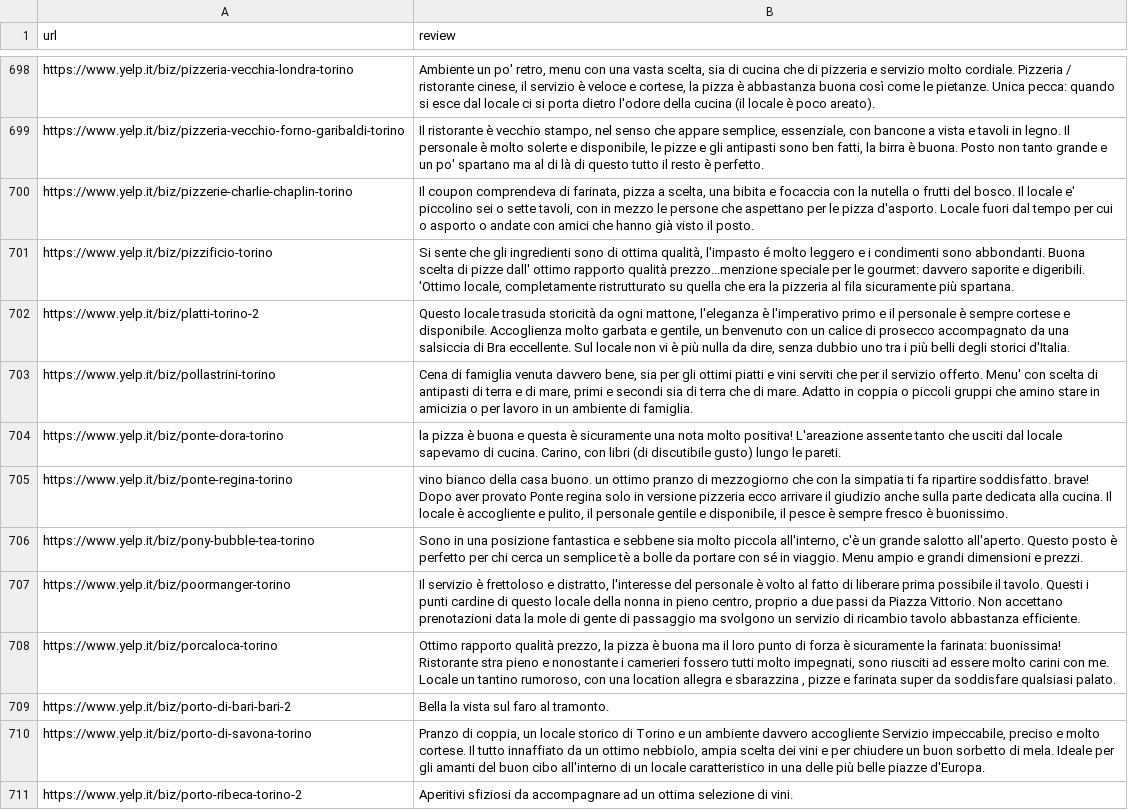
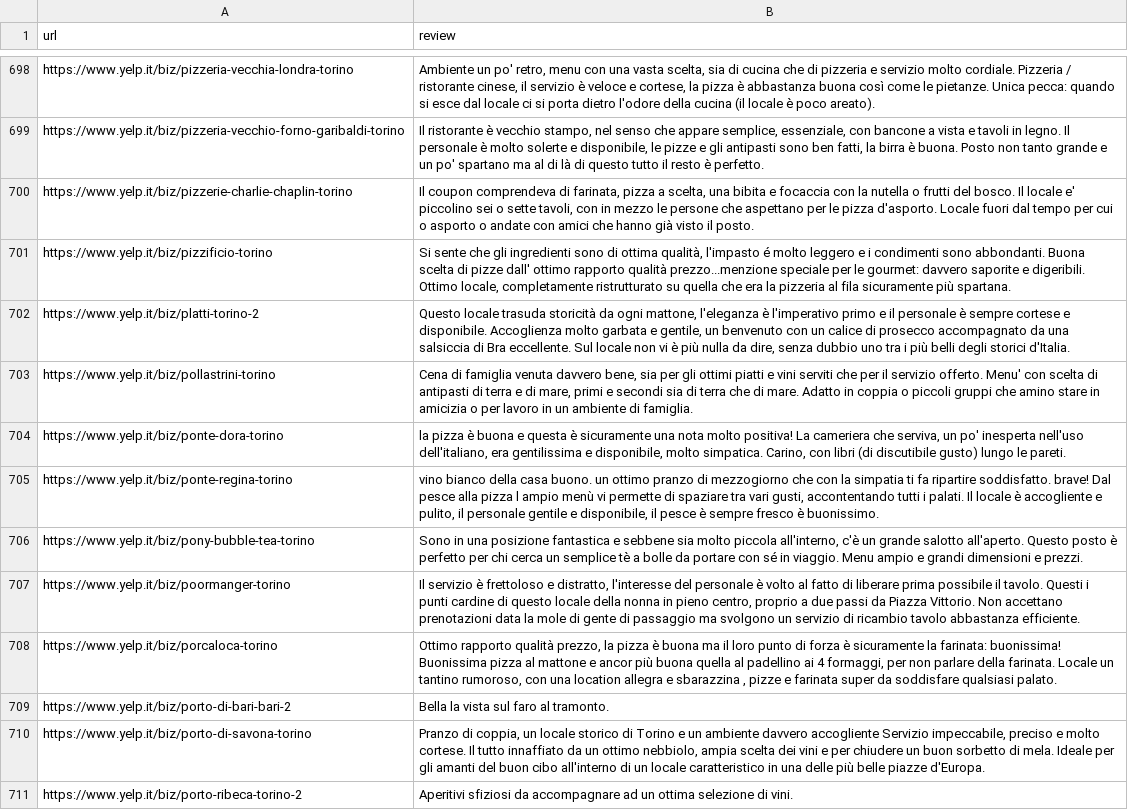
Before and after one commit to gaetano603/WebApp, a CSV file: js/1gram2gram_rank1/baseline_aggregation.csv, drawn as a sheet; only a part is shown, gaps mark what is left out; the diff covers the shown part only.

```diff
--- a/js/1gram2gram_rank1/baseline_aggregation.csv
+++ b/js/1gram2gram_rank1/baseline_aggregation.csv
@@ -700,10 +700,10 @@ https://www.yelp.it/biz/pizzeria-vecchio-forno-garibaldi-torino; Il ristorante
 https://www.yelp.it/biz/pizzerie-charlie-chaplin-torino; Il coupon comprendeva di farinata, pizza a scelta, una bibita e focaccia con la nutella o frutti del bosco. Il locale e' piccolino sei o sette tavoli, con in mezzo le persone che aspettano per le pizza d'asporto. Locale fuori dal tempo per cui o asporto o andate con amici che hanno già visto il posto.
-https://www.yelp.it/biz/pizzificio-torino; Si sente che gli ingredienti sono di ottima qualità, l'impasto é molto leggero e i condimenti sono abbondanti. Buona scelta di pizze dall' ottimo rapporto qualità prezzo...menzione speciale per le gourmet: davvero saporite e digeribili. 'Ottimo locale, completamente ristrutturato su quella che era la pizzeria al fila sicuramente più spartana.
+https://www.yelp.it/biz/pizzificio-torino; Si sente che gli ingredienti sono di ottima qualità, l'impasto é molto leggero e i condimenti sono abbondanti. Buona scelta di pizze dall' ottimo rapporto qualità prezzo...menzione speciale per le gourmet: davvero saporite e digeribili. Ottimo locale, completamente ristrutturato su quella che era la pizzeria al fila sicuramente più spartana.
 https://www.yelp.it/biz/platti-torino-2; Questo locale trasuda storicità da ogni mattone, l'eleganza è l'imperativo primo e il personale è sempre cortese e disponibile. Accoglienza molto garbata e gentile, un benvenuto con un calice di prosecco accompagnato da una salsiccia di Bra eccellente. Sul locale non vi è più nulla da dire, senza dubbio uno tra i più belli degli storici d'Italia.
 https://www.yelp.it/biz/pollastrini-torino; Cena di famiglia venuta davvero bene, sia per gli ottimi piatti e vini serviti che per il servizio offerto. Menu' con scelta di antipasti di terra e di mare, primi e secondi sia di terra che di mare. Adatto in coppia o piccoli gruppi che amino stare in amicizia o per lavoro in un ambiente di famiglia.
-https://www.yelp.it/biz/ponte-dora-torino; la pizza è buona e questa è sicuramente una nota molto positiva! L'areazione assente tanto che usciti dal locale sapevamo di cucina. Carino, con libri (di discutibile gusto) lungo le pareti.
-https://www.yelp.it/biz/ponte-regina-torino; vino bianco della casa buono. un ottimo pranzo di mezzogiorno che con la simpatia ti fa ripartire soddisfatto. brave! Dopo aver provato Ponte regina solo in versione pizzeria ecco arrivare il giudizio anche sulla parte dedicata alla cucina. Il locale è accogliente e pulito, il personale gentile e disponibile, il pesce è sempre fresco è buonissimo.
+https://www.yelp.it/biz/ponte-dora-torino; la pizza è buona e questa è sicuramente una nota molto positiva! La cameriera che serviva, un po' inesperta nell'uso dell'italiano, era gentilissima e disponibile, molto simpatica. Carino, con libri (di discutibile gusto) lungo le pareti.
+https://www.yelp.it/biz/ponte-regina-torino; vino bianco della casa buono. un ottimo pranzo di mezzogiorno che con la simpatia ti fa ripartire soddisfatto. brave! Dal pesce alla pizza l ampio menù vi permette di spaziare tra vari gusti, accontentando tutti i palati. Il locale è accogliente e pulito, il personale gentile e disponibile, il pesce è sempre fresco è buonissimo.
 https://www.yelp.it/biz/pony-bubble-tea-torino; Sono in una posizione fantastica e sebbene sia molto piccola all'interno, c'è un grande salotto all'aperto. Questo posto è perfetto per chi cerca un semplice tè a bolle da portare con sé in viaggio. Menu ampio e grandi dimensioni e prezzi.
 https://www.yelp.it/biz/poormanger-torino; Il servizio è frettoloso e distratto, l'interesse del personale è volto al fatto di liberare prima possibile il tavolo. Questi i punti cardine di questo locale della nonna in pieno centro, proprio a due passi da Piazza Vittorio. Non accettano prenotazioni data la mole di gente di passaggio ma svolgono un servizio di ricambio tavolo abbastanza efficiente.
-https://www.yelp.it/biz/porcaloca-torino; Ottimo rapporto qualità prezzo, la pizza è buona ma il loro punto di forza è sicuramente la farinata: buonissima! Ristorante stra pieno e nonostante i camerieri fossero tutti molto impegnati, sono riusciti ad essere molto carini con me. Locale un tantino rumoroso, con una location allegra e sbarazzina , pizze e farinata super da soddisfare qualsiasi palato.
+https://www.yelp.it/biz/porcaloca-torino; Ottimo rapporto qualità prezzo, la pizza è buona ma il loro punto di forza è sicuramente la farinata: buonissima! Buonissima pizza al mattone e ancor più buona quella al padellino ai 4 formaggi, per non parlare della farinata. Locale un tantino rumoroso, con una location allegra e sbarazzina , pizze e farinata super da soddisfare qualsiasi palato.
 https://www.yelp.it/biz/porto-di-bari-bari-2; Bella la vista sul faro al tramonto.
```
Also changed, not shown: 151 edited cells elsewhere in this file, js/1gram2gram_rank1/amici_1phrase.csv, js/1gram2gram_rank1/buonUmore_1phrase.csv, 11 other files.
